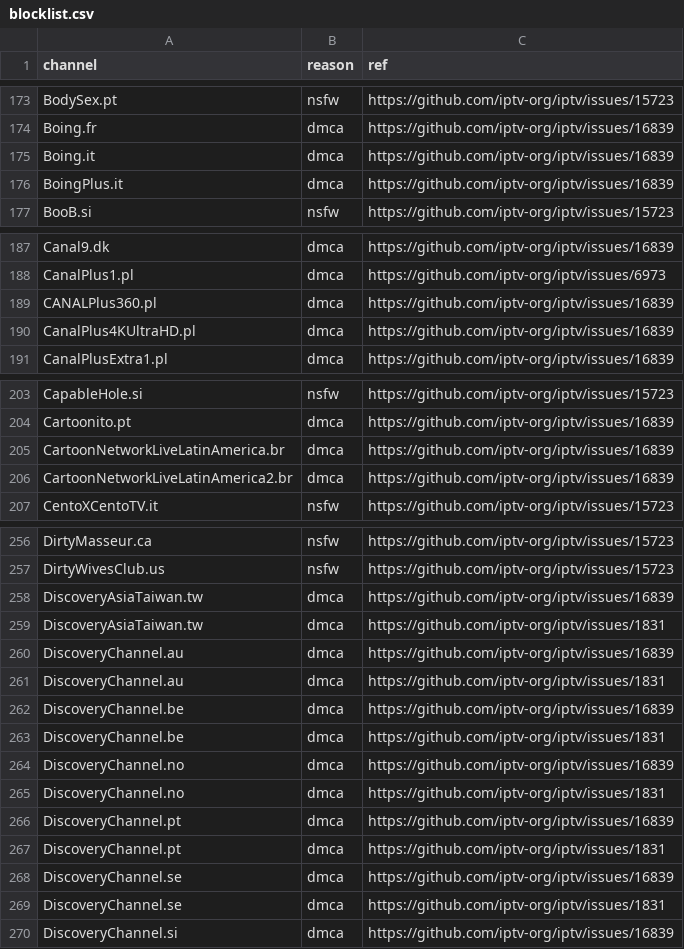
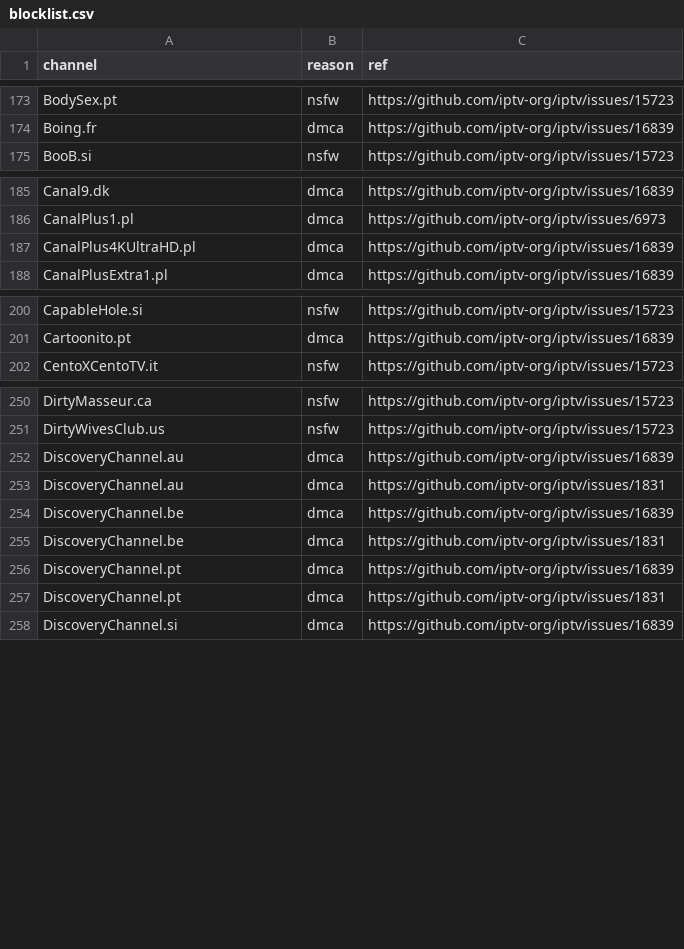
Before and after one commit to iptv-org/database, a CSV file: data/blocklist.csv, drawn as a sheet; only a part is shown, gaps mark what is left out; the diff covers the shown part only.

```diff
--- a/data/blocklist.csv
+++ b/data/blocklist.csv
@@ -174,4 +174,2 @@ BodySex.pt,nsfw,https://github.com/iptv-org/iptv/issues/15723
 Boing.fr,dmca,https://github.com/iptv-org/iptv/issues/16839
-Boing.it,dmca,https://github.com/iptv-org/iptv/issues/16839
-BoingPlus.it,dmca,https://github.com/iptv-org/iptv/issues/16839
 BooB.si,nsfw,https://github.com/iptv-org/iptv/issues/15723
@@ -188,3 +186,2 @@ Canal9.dk,dmca,https://github.com/iptv-org/iptv/issues/16839
 CanalPlus1.pl,dmca,https://github.com/iptv-org/iptv/issues/6973
-CANALPlus360.pl,dmca,https://github.com/iptv-org/iptv/issues/16839
 CanalPlus4KUltraHD.pl,dmca,https://github.com/iptv-org/iptv/issues/16839
@@ -204,4 +201,2 @@ CapableHole.si,nsfw,https://github.com/iptv-org/iptv/issues/15723
 Cartoonito.pt,dmca,https://github.com/iptv-org/iptv/issues/16839
-CartoonNetworkLiveLatinAmerica.br,dmca,https://github.com/iptv-org/iptv/issues/16839
-CartoonNetworkLiveLatinAmerica2.br,dmca,https://github.com/iptv-org/iptv/issues/16839
 CentoXCentoTV.it,nsfw,https://github.com/iptv-org/iptv/issues/15723
@@ -257,4 +251,2 @@ DirtyMasseur.ca,nsfw,https://github.com/iptv-org/iptv/issues/15723
 DirtyWivesClub.us,nsfw,https://github.com/iptv-org/iptv/issues/15723
-DiscoveryAsiaTaiwan.tw,dmca,https://github.com/iptv-org/iptv/issues/16839
-DiscoveryAsiaTaiwan.tw,dmca,https://github.com/iptv-org/iptv/issues/1831
 DiscoveryChannel.au,dmca,https://github.com/iptv-org/iptv/issues/16839
@@ -263,8 +255,4 @@ DiscoveryChannel.be,dmca,https://github.com/iptv-org/iptv/issues/16839
 DiscoveryChannel.be,dmca,https://github.com/iptv-org/iptv/issues/1831
-DiscoveryChannel.no,dmca,https://github.com/iptv-org/iptv/issues/16839
-DiscoveryChannel.no,dmca,https://github.com/iptv-org/iptv/issues/1831
 DiscoveryChannel.pt,dmca,https://github.com/iptv-org/iptv/issues/16839
 DiscoveryChannel.pt,dmca,https://github.com/iptv-org/iptv/issues/1831
-DiscoveryChannel.se,dmca,https://github.com/iptv-org/iptv/issues/16839
-DiscoveryChannel.se,dmca,https://github.com/iptv-org/iptv/issues/1831
 DiscoveryChannel.si,dmca,https://github.com/iptv-org/iptv/issues/16839
```
Also changed, not shown: 6 removed rows elsewhere in this file, 3 other files.
